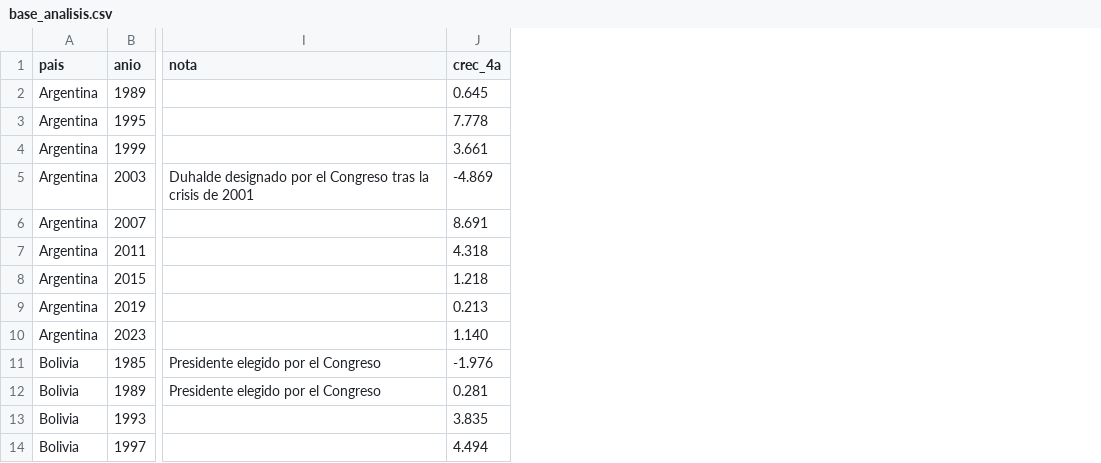
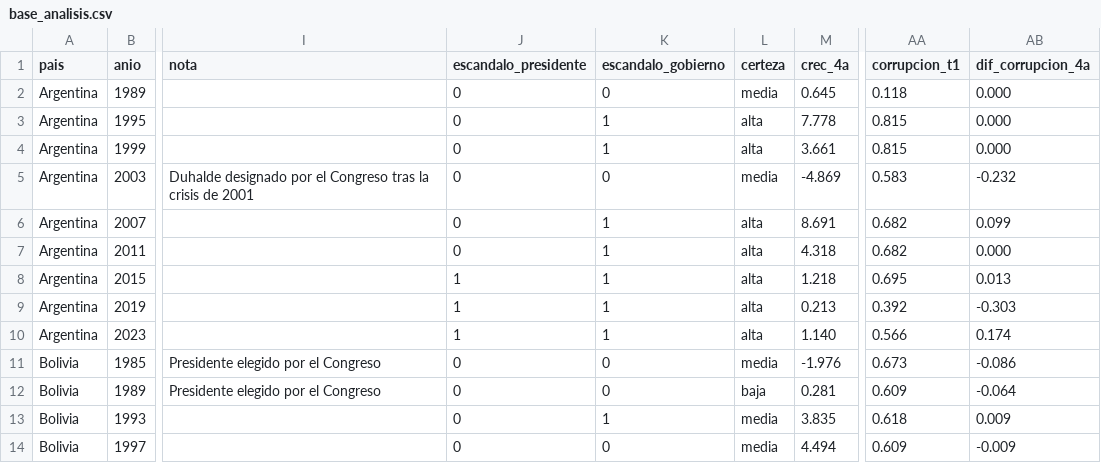
Before and after one commit to emegodin/econometrics, a CSV file: notebooks/elecciones_sudamerica/data/base_analisis.csv, drawn as a sheet; only a part is shown, gaps mark what is left out; the diff names each change by its address in the sheet, - before the commit and + after, or states it on an @@ line.

```diff
--- a/notebooks/elecciones_sudamerica/data/base_analisis.csv
+++ b/notebooks/elecciones_sudamerica/data/base_analisis.csv
+column J (escandalo_presidente), rows 2-14: 0 | 0 | 0 | 0 | 0 | 0 | 1 | 1 | 1 | 0 | 0 | 0 | 0
+column K (escandalo_gobierno), rows 2-14: 0 | 1 | 1 | 0 | 1 | 1 | 1 | 1 | 1 | 0 | 0 | 1 | 0
+column L (certeza), rows 2-14: media | alta | alta | media | alta | alta | alta | alta | alta | media | baja | media | media
+column AA (corrupcion_t1), rows 2-14: 0.118 | 0.815 | 0.815 | 0.583 | 0.682 | 0.682 | 0.695 | 0.392 | 0.566 | 0.673 | 0.609 | 0.618 | 0.609
+column AB (dif_corrupcion_4a), rows 2-14: 0.000 | 0.000 | 0.000 | -0.232 | 0.099 | 0.000 | 0.013 | -0.303 | 0.174 | -0.086 | -0.064 | 0.009 | -0.009
```
Also changed, not shown: 6 other files.
